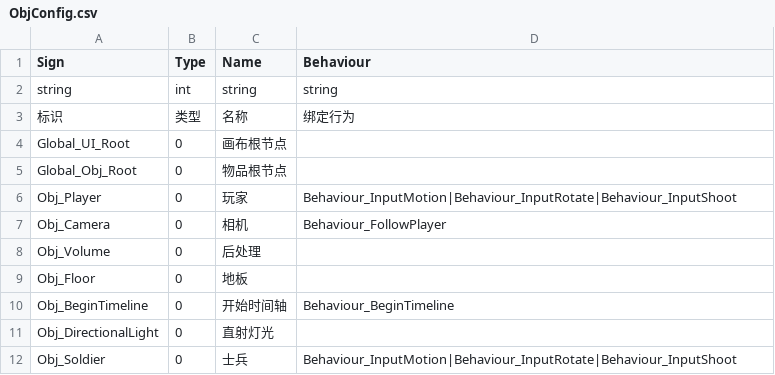
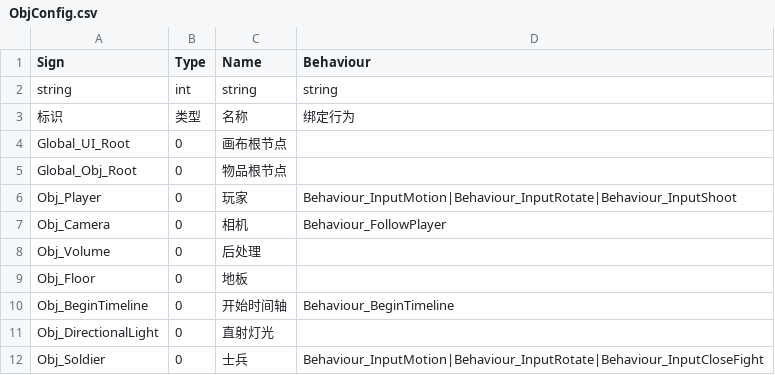
Before and after one commit to WH961230/YiSa, a CSV file: Assets/StreamingAssets/Csv/ObjConfig.csv, drawn as a sheet.

```diff
--- a/Assets/StreamingAssets/Csv/ObjConfig.csv
+++ b/Assets/StreamingAssets/Csv/ObjConfig.csv
@@ -11,2 +11,2 @@ Obj_BeginTimeline,0,开始时间轴,Behaviour_BeginTimeline
 Obj_DirectionalLight,0,直射灯光,
-Obj_Soldier,0,士兵,Behaviour_InputMotion|Behaviour_InputRotate|Behaviour_InputShoot
+Obj_Soldier,0,士兵,Behaviour_InputMotion|Behaviour_InputRotate|Behaviour_InputCloseFight
```
Also changed, not shown: 15 other files.
